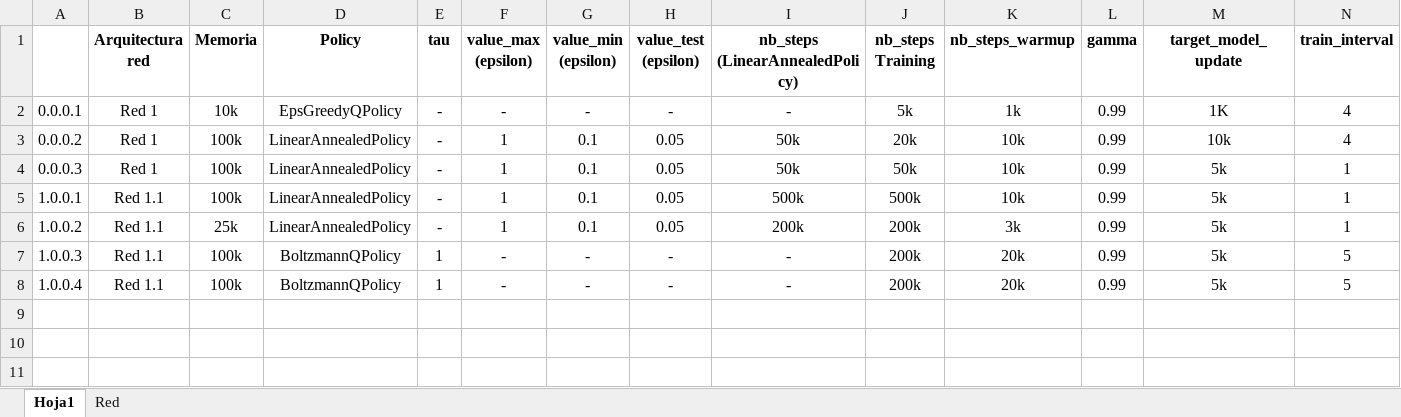
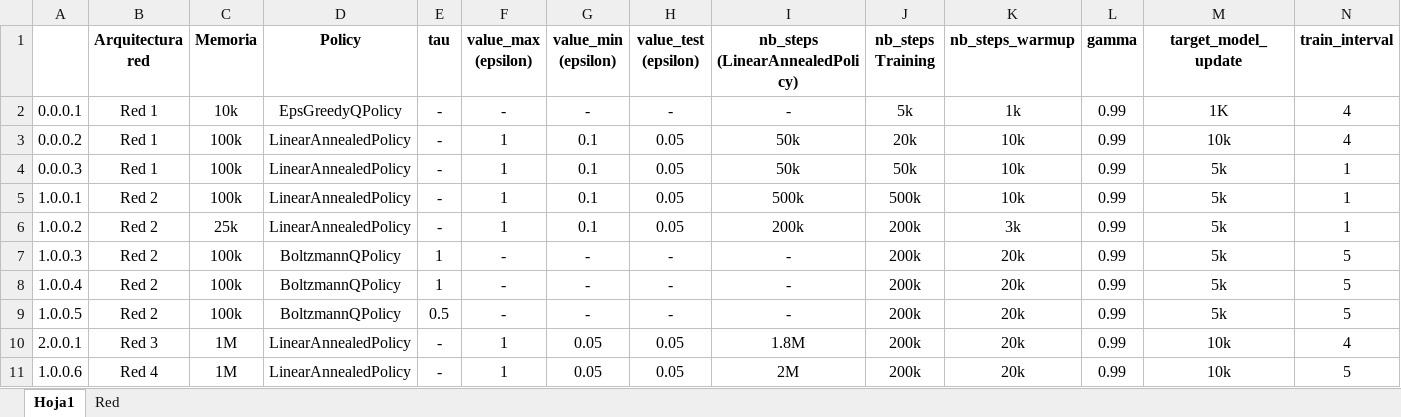
Before and after one commit to RaulMGallego/08MIAR_10_B_2024-25_Aprendizaje_por_refuerzo, an Excel workbook: Ejecuciones.xlsx, sheet Hoja1, drawn as a sheet; only a part is shown; values as stored, in another font and other column widths than the file's, no borders; rows hold the shown columns only; the diff names each change by its address in the sheet, - before the commit and + after, or states it on an @@ line.

```diff
--- a/Ejecuciones.xlsx (sheet Hoja1)
+++ b/Ejecuciones.xlsx (sheet Hoja1)
-B5:B8 (Arquitectura red): Red 1.1
+B5:B8 (Arquitectura red): Red 2
+row 9: 1.0.0.5 | Red 2 | 100k | BoltzmannQPolicy | 0.5 | - | - | - | - | 200k | 20k | 0.99 | 5k | 5
+row 10: 2.0.0.1 | Red 3 | 1M | LinearAnnealedPolicy | - | 1 | 0.05 | 0.05 | 1.8M | 200k | 20k | 0.99 | 10k | 4
+row 11: 1.0.0.6 | Red 4 | 1M | LinearAnnealedPolicy | - | 1 | 0.05 | 0.05 | 2M | 200k | 20k | 0.99 | 10k | 5
```
Also changed, not shown: sheet Red, 2 other files.
